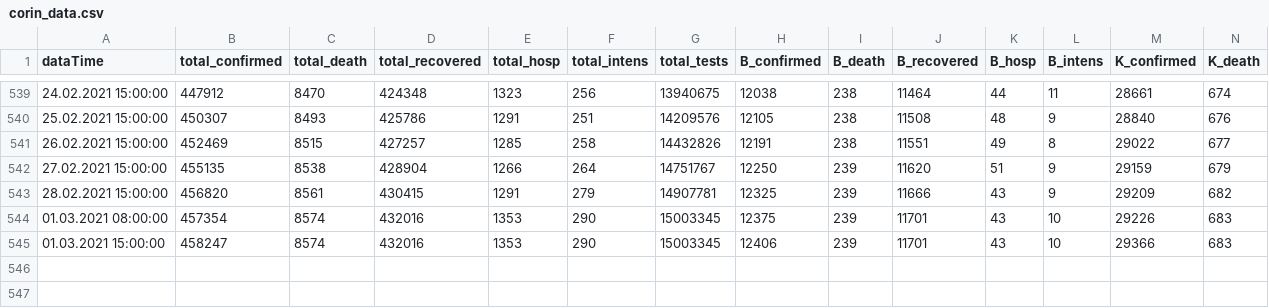
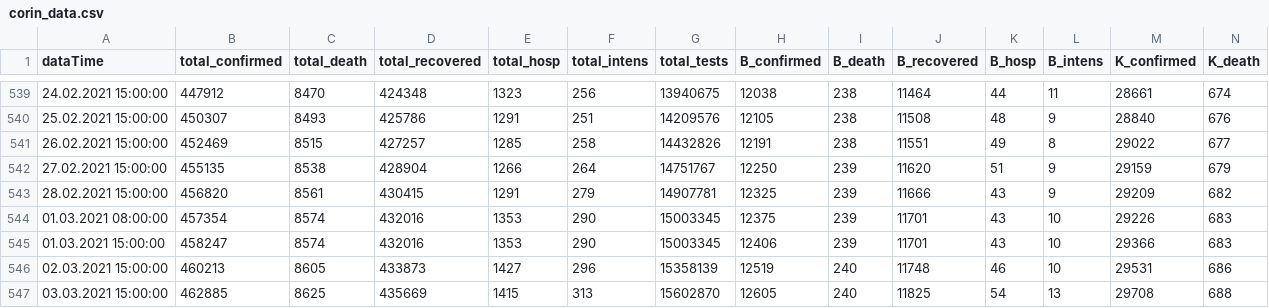
Before and after one commit to walterra/covid-19, a CSV file: data/corin_data.csv, drawn as a sheet; only a part is shown, gaps mark what is left out; rows hold the shown columns only; the diff names each change by its address in the sheet, - before the commit and + after, or states it on an @@ line.

```diff
--- a/data/corin_data.csv
+++ b/data/corin_data.csv
+row 546: 02.03.2021 15:00:00 | 460213 | 8605 | 433873 | 1427 | 296 | 15358139 | 12519 | 240 | 11748 | 46 | 10 | 29531 | 686
+row 547: 03.03.2021 15:00:00 | 462885 | 8625 | 435669 | 1415 | 313 | 15602870 | 12605 | 240 | 11825 | 54 | 13 | 29708 | 688
```
Also changed, not shown: 13 other files.
